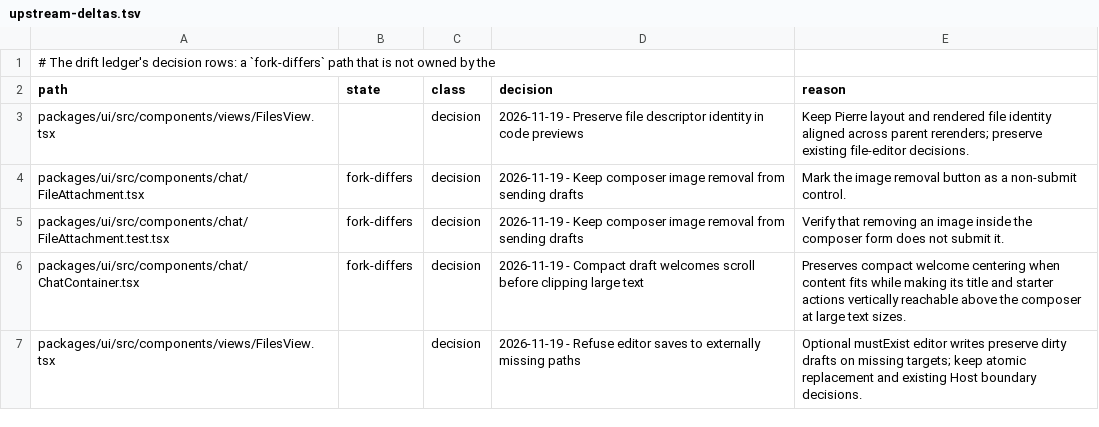
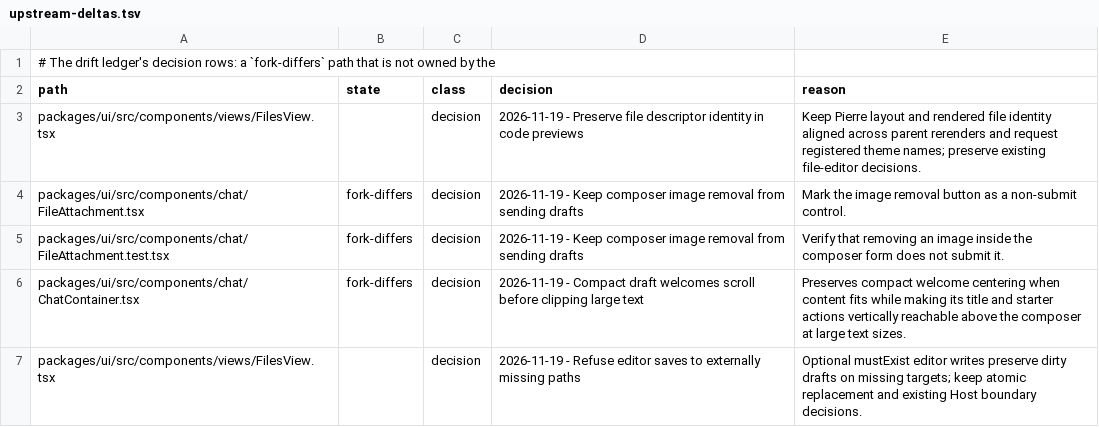
Before and after one commit to Shizuku-Yume/ohpichamber-dev, a TSV file: .workflow/upstream-deltas.tsv, drawn as a sheet; only a part is shown.

```diff
--- a/.workflow/upstream-deltas.tsv
+++ b/.workflow/upstream-deltas.tsv
@@ -2,3 +2,3 @@
 path	state	class	decision	reason
-packages/ui/src/components/views/FilesView.tsx		decision	2026-11-19 - Preserve file descriptor identity in code previews	Keep Pierre layout and rendered file identity aligned across parent rerenders; preserve existing file-editor decisions.
+packages/ui/src/components/views/FilesView.tsx		decision	2026-11-19 - Preserve file descriptor identity in code previews	Keep Pierre layout and rendered file identity aligned across parent rerenders and request registered theme names; preserve existing file-editor decisions.
 packages/ui/src/components/chat/FileAttachment.tsx	fork-differs	decision	2026-11-19 - Keep composer image removal from sending drafts	Mark the image removal button as a non-submit control.
```
Also changed, not shown: 5 other files.
